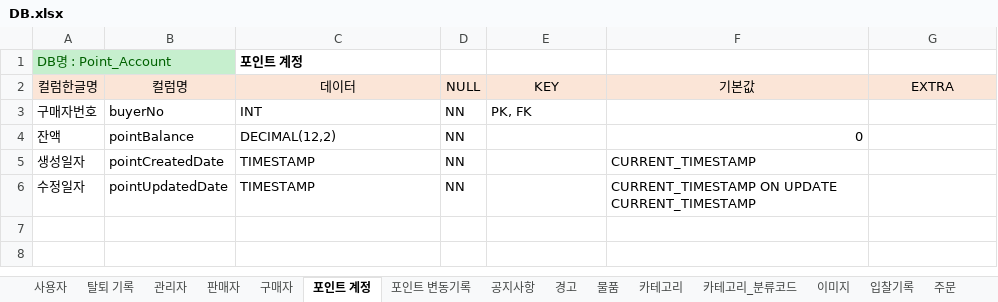
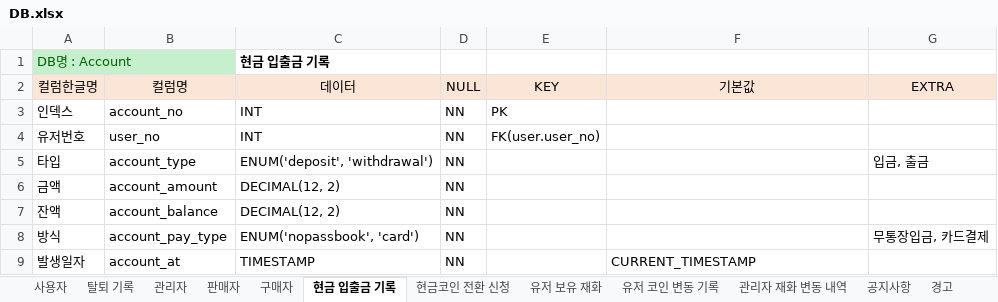
Before and after one commit to RI4RU/my-study, an Excel workbook: _Project/_ProjectF/엑셀파일/DB/DB.xlsx, sheet 현금 입출금 기록, drawn as a sheet; values as stored, in another font and other column widths than the file's, no borders; removed rows and columns are numbered as before the commit, all else as after; the diff names each change by its address in the sheet, - before the commit and + after, or states it on an @@ line.

```diff
--- a/_Project/_ProjectF/엑셀파일/DB/DB.xlsx (sheet 현금 입출금 기록)
+++ b/_Project/_ProjectF/엑셀파일/DB/DB.xlsx (sheet 현금 입출금 기록)
-sheet tab: 포인트 계정
+sheet tab: 현금 입출금 기록
-sheet tab: 포인트 변동기록
+sheet tab: 현금코인 전환 신청
+sheet tab: 유저 보유 재화
+sheet tab: 유저 코인 변동 기록
+sheet tab: 관리자 재화 변동 내역
-row 1: DB명 : Point_Account |  | 포인트 계정
+row 1: DB명 : Account |  | 현금 입출금 기록
-row 3: 구매자번호 | buyerNo | INT | NN | PK, FK
+row 3: 인덱스 | account_no | INT | NN | PK
+row 4: 유저번호 | user_no | INT | NN | FK(user.user_no)
+row 5: 타입 | account_type | ENUM('deposit', 'withdrawal') | NN |  |  | 입금, 출금
+row 6: 금액 | account_amount | DECIMAL(12, 2) | NN
-B7 (컬럼명): pointBalance
+B7 (컬럼명): account_balance
-C7 (데이터): DECIMAL(12,2)
+C7 (데이터): DECIMAL(12, 2)
-F7 (기본값): 0
+F7 (기본값): (empty)
+row 8: 방식 | account_pay_type | ENUM('nopassbook', 'card') | NN |  |  | 무통장입금, 카드결제
-A9 (컬럼한글명): 생성일자
+A9 (컬럼한글명): 발생일자
-B9 (컬럼명): pointCreatedDate
+B9 (컬럼명): account_at
-row 6: 수정일자 | pointUpdatedDate | TIMESTAMP | NN |  | CURRENT_TIMESTAMP ON UPDATE CURRENT_TIMESTAMP
```
Also changed, not shown: sheet 현금코인 전환 신청, sheet 물품, sheet 카테고리, sheet 결제, sheet 주문, sheet 입찰기록, 1 other file.
